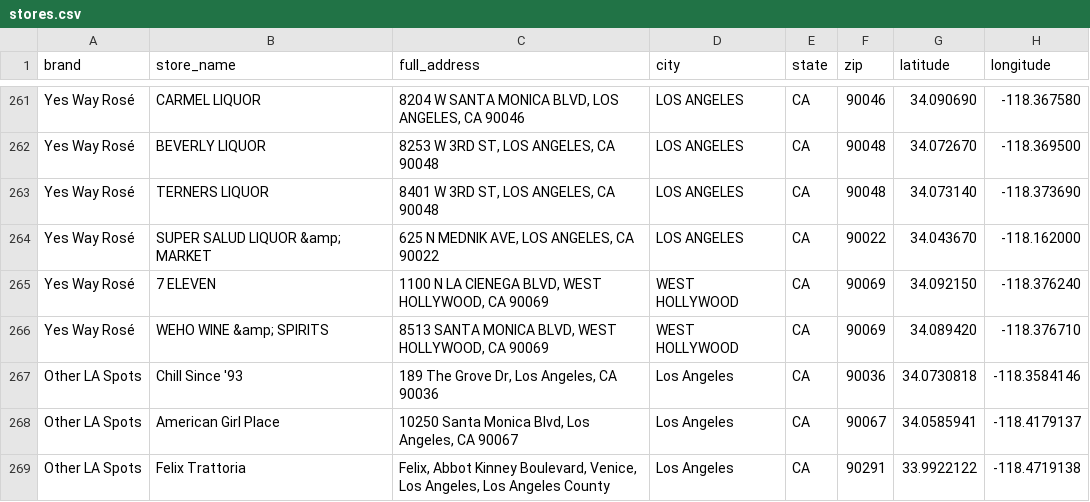
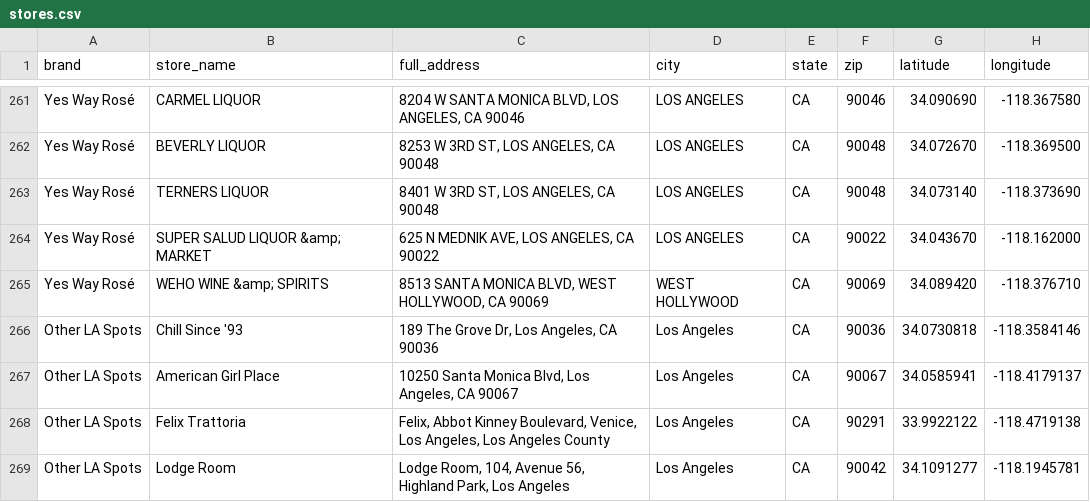
Before and after one commit to oliviagubel/spritz-map, a CSV file: stores.csv, drawn as a sheet; only a part is shown, gaps mark what is left out; the shorter side is filled out with more unchanged rows.

Commit message:
Strip remaining 7-Eleven (space variant); refresh mini-route

```diff
--- a/stores.csv
+++ b/stores.csv
@@ -264,3 +264,2 @@ Yes Way Rosé,TERNERS LIQUOR,"8401 W 3RD ST, LOS ANGELES, CA 90048",LOS ANGELES,
 Yes Way Rosé,SUPER SALUD LIQUOR &amp; MARKET,"625 N MEDNIK AVE, LOS ANGELES, CA 90022",LOS ANGELES,CA,90022,34.043670,-118.162000
-Yes Way Rosé,7 ELEVEN,"1100 N LA CIENEGA BLVD, WEST HOLLYWOOD, CA 90069",WEST HOLLYWOOD,CA,90069,34.092150,-118.376240
 Yes Way Rosé,WEHO WINE &amp; SPIRITS,"8513 SANTA MONICA BLVD, WEST HOLLYWOOD, CA 90069",WEST HOLLYWOOD,CA,90069,34.089420,-118.376710
```
Also changed, not shown: 3 other files.
